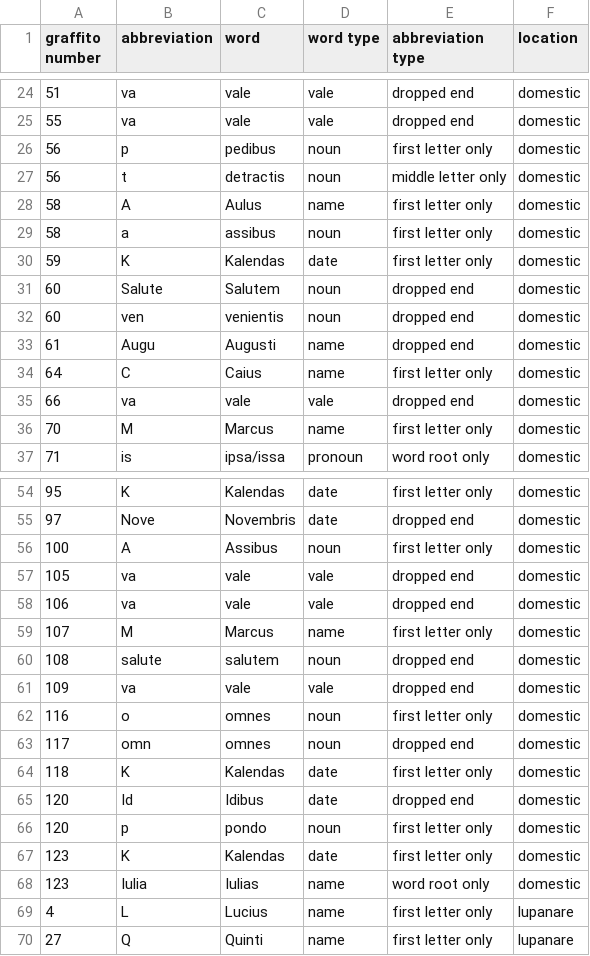
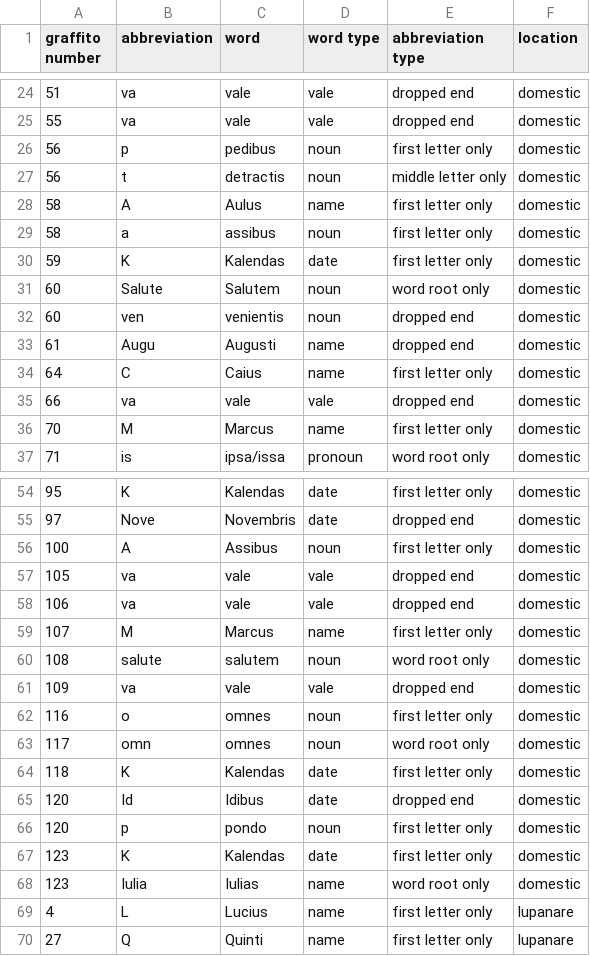
Before and after one commit to notmaddie3932/pompeii-graffiti, a CSV file: abbreviation_data.csv, drawn as a sheet; only a part is shown, gaps mark what is left out.

Commit message:
Add files via upload

```diff
--- a/abbreviation_data.csv
+++ b/abbreviation_data.csv
@@ -30,3 +30,3 @@ graffito number,abbreviation,word,word type,abbreviation type,location
 59,K,Kalendas,date,first letter only,domestic
-60,Salute,Salutem,noun,dropped end,domestic
+60,Salute,Salutem,noun,word root only,domestic
 60,ven,venientis,noun,dropped end,domestic
@@ -59,6 +59,6 @@ graffito number,abbreviation,word,word type,abbreviation type,location
 107,M,Marcus,name,first letter only,domestic
-108,salute,salutem,noun,dropped end,domestic
+108,salute,salutem,noun,word root only,domestic
 109,va,vale,vale,dropped end,domestic
 116,o,omnes,noun,first letter only,domestic
-117,omn,omnes,noun,dropped end,domestic
+117,omn,omnes,noun,word root only,domestic
 118,K,Kalendas,date,first letter only,domestic
```
